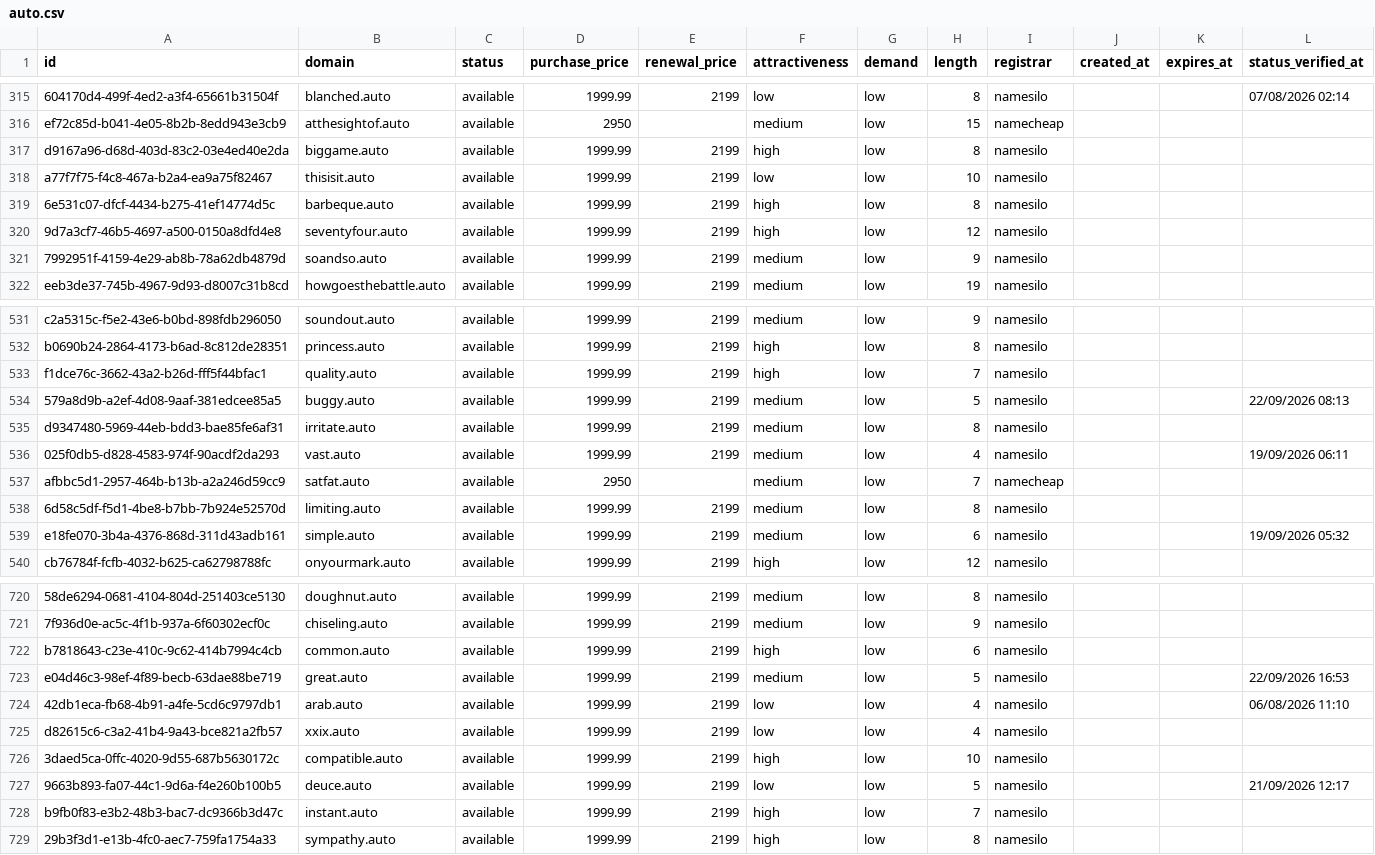
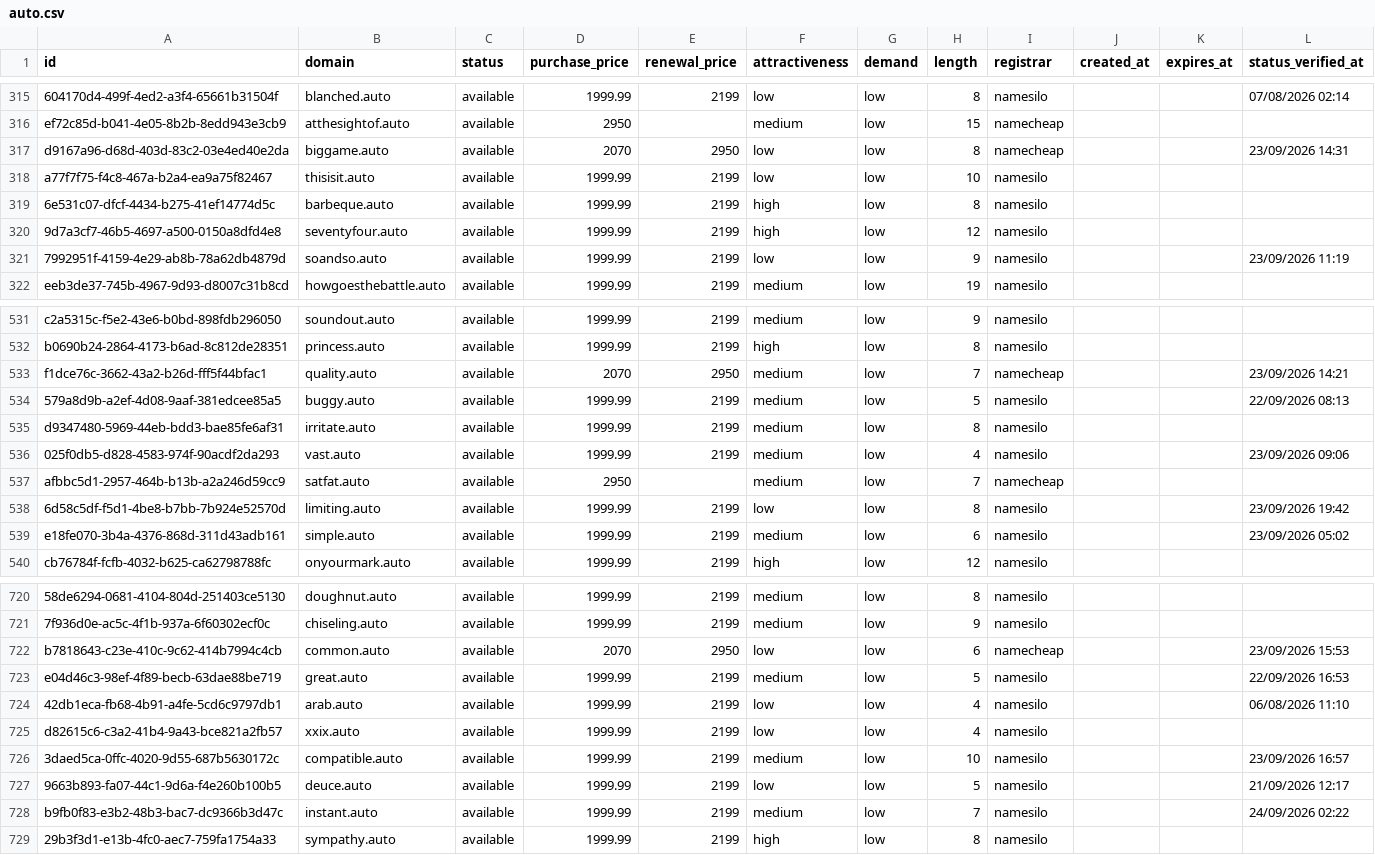
Before and after one commit to UniqueDomains/auto-oneword-domains, a CSV file: auto.csv, drawn as a sheet; only a part is shown, gaps mark what is left out; the diff covers the shown part only; the diff names each change by its address in the sheet, - before the commit and + after, or states it on an @@ line.

Commit message:
Domains update

```diff
--- a/auto.csv
+++ b/auto.csv
-D317 (purchase_price): 1999.99
+D317 (purchase_price): 2070
-E317 (renewal_price): 2199
+E317 (renewal_price): 2950
-F317 (attractiveness): high
+F317 (attractiveness): low
-I317 (registrar): namesilo
+I317 (registrar): namecheap
-L317 (status_verified_at): (empty)
+L317 (status_verified_at): 23/09/2026 14:31
-F321 (attractiveness): medium
+F321 (attractiveness): low
-L321 (status_verified_at): (empty)
+L321 (status_verified_at): 23/09/2026 11:19
-D533 (purchase_price): 1999.99
+D533 (purchase_price): 2070
-E533 (renewal_price): 2199
+E533 (renewal_price): 2950
-F533 (attractiveness): high
+F533 (attractiveness): medium
-I533 (registrar): namesilo
+I533 (registrar): namecheap
-L533 (status_verified_at): (empty)
+L533 (status_verified_at): 23/09/2026 14:21
-L536 (status_verified_at): 19/09/2026 06:11
+L536 (status_verified_at): 23/09/2026 09:06
-F538 (attractiveness): medium
+F538 (attractiveness): low
-L538 (status_verified_at): (empty)
+L538 (status_verified_at): 23/09/2026 19:42
-L539 (status_verified_at): 19/09/2026 05:32
+L539 (status_verified_at): 23/09/2026 05:02
-D722 (purchase_price): 1999.99
+D722 (purchase_price): 2070
-E722 (renewal_price): 2199
+E722 (renewal_price): 2950
-F722 (attractiveness): high
+F722 (attractiveness): low
-I722 (registrar): namesilo
+I722 (registrar): namecheap
-L722 (status_verified_at): (empty)
+L722 (status_verified_at): 23/09/2026 15:53
-F726 (attractiveness): high
+F726 (attractiveness): medium
-L726 (status_verified_at): (empty)
+L726 (status_verified_at): 23/09/2026 16:57
-F728 (attractiveness): high
+F728 (attractiveness): medium
-L728 (status_verified_at): (empty)
+L728 (status_verified_at): 24/09/2026 02:22
```
Also changed, not shown: 87 edited cells elsewhere in this file, 4 other files.
